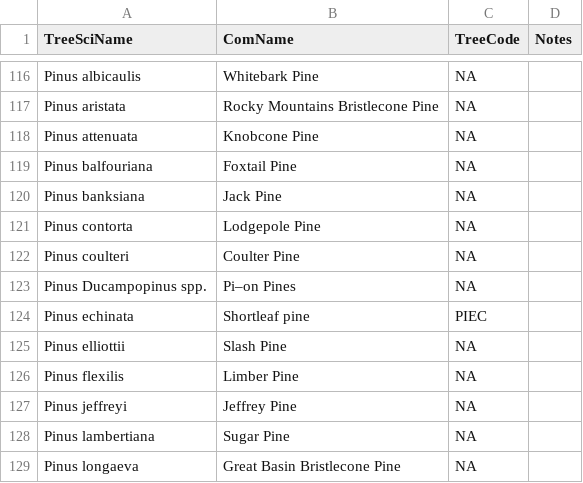
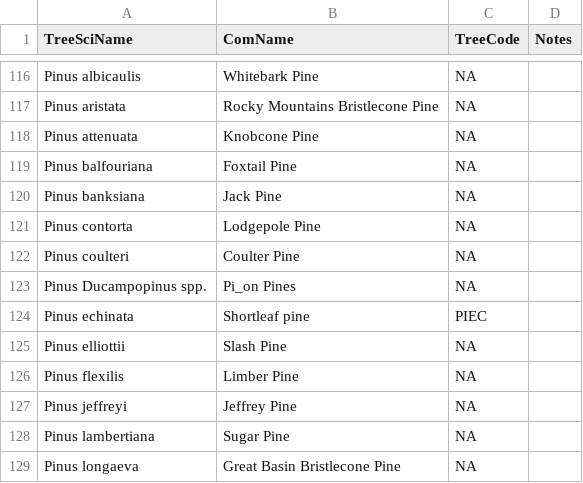
Before and after one commit to hurlbertlab/caterpillars-count-analysis, a CSV file: USA&AppalachianTrees_2016.csv, drawn as a sheet; only a part is shown, gaps mark what is left out; the diff names each change by its address in the sheet, - before the commit and + after, or states it on an @@ line.

Commit message:
typo correction

```diff
--- a/USA&AppalachianTrees_2016.csv
+++ b/USA&AppalachianTrees_2016.csv
-B123 (ComName): Pi–on Pines
+B123 (ComName): Pi_on Pines
```
